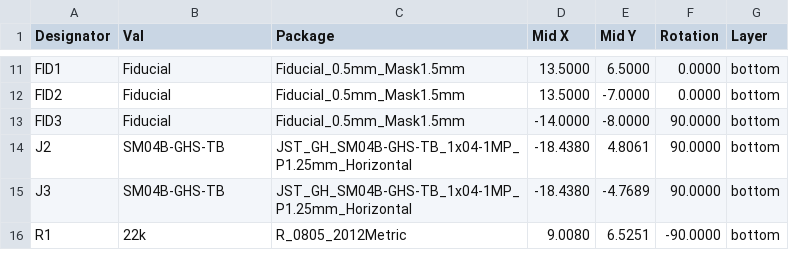
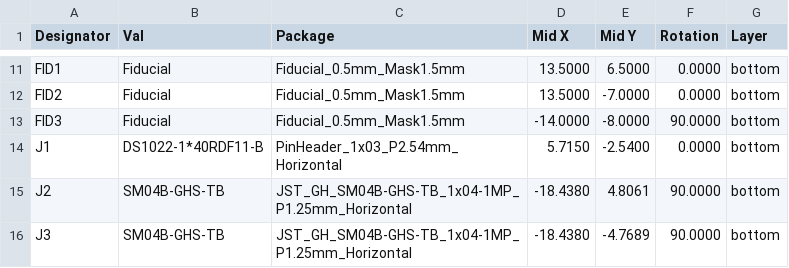
Before and after one commit to ThunderFly-aerospace/TFRPM01, a CSV file: hw/cam_profi/assembly/gerbers/PnP/TFRPM01_cpl_bottom_pos.csv (was hw/cam_profi/gbr/PnP/TFRPM01D_cpl_bottom_pos.csv), drawn as a sheet; only a part is shown, gaps mark what is left out; the shorter side is filled out with more unchanged rows; the diff names each change by its address in the sheet, - before the commit and + after, or states it on an @@ line.

```diff
--- a/hw/cam_profi/gbr/PnP/TFRPM01D_cpl_bottom_pos.csv
+++ b/hw/cam_profi/assembly/gerbers/PnP/TFRPM01_cpl_bottom_pos.csv
+row 14: J1 | DS1022-1*40RDF11-B | PinHeader_1x03_P2.54mm_Horizontal | 5.7150 | -2.5400 | 0.0000 | bottom
```
Also changed, not shown: hw/cam_profi/assembly/PnP/TFRPM01_cpl_both_pos.csv, 48 other files.
